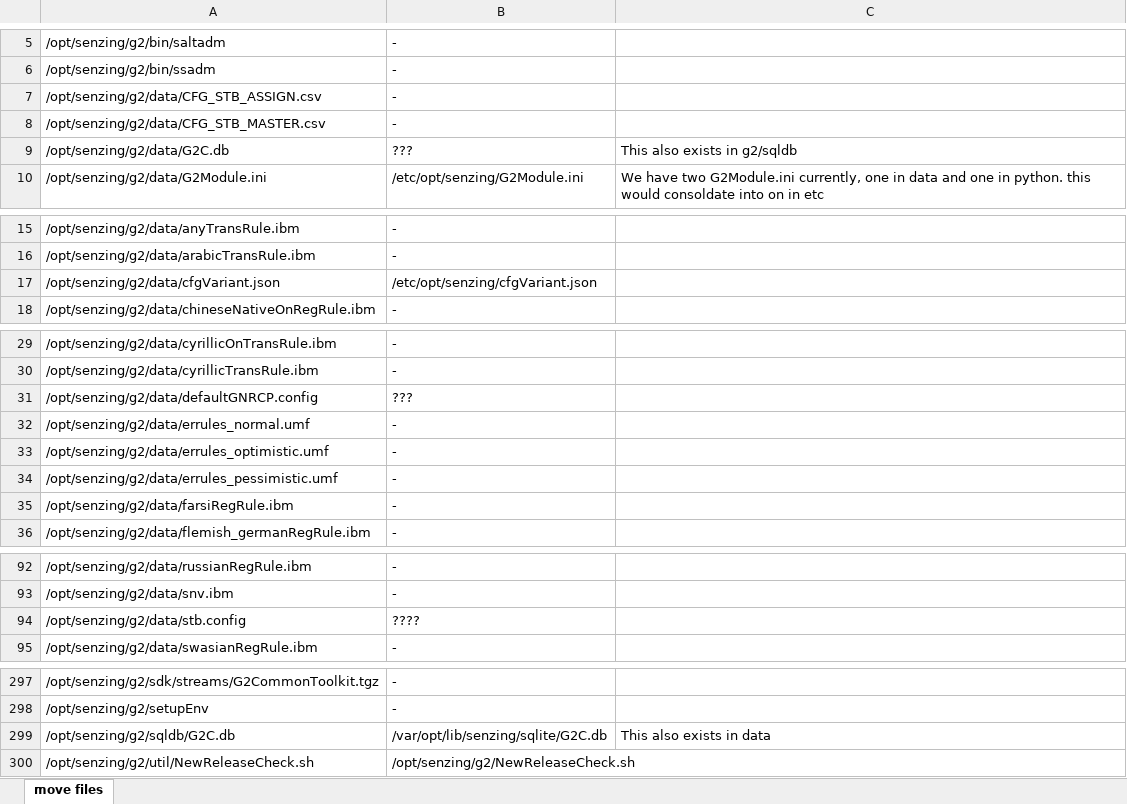
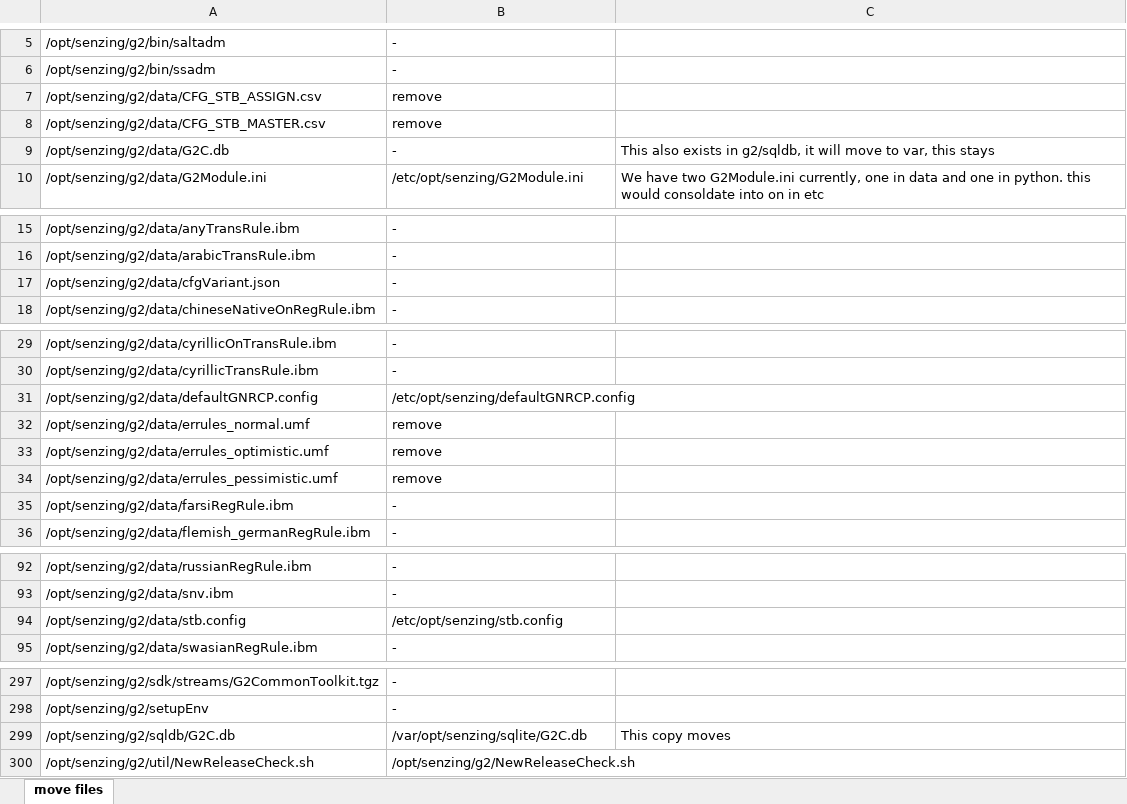
Before and after one commit to docktermj/senzing-rpm, an Excel workbook: docs/proposal-1/FileMove.xlsx, sheet move files, drawn as a sheet; only a part is shown, gaps mark what is left out; values as stored, in another font and other column widths than the file's, no borders; the diff names each change by its address in the sheet, - before the commit and + after, or states it on an @@ line.

Commit message:
Add files via upload

```diff
--- a/docs/proposal-1/FileMove.xlsx (sheet move files)
+++ b/docs/proposal-1/FileMove.xlsx (sheet move files)
-B7:B8: -
+B7:B8: remove
-B9: ???
+B9: -
-C9: This also exists in g2/sqldb
+C9: This also exists in g2/sqldb, it will move to var, this stays
-B17: /etc/opt/senzing/cfgVariant.json
+B17: -
-B31: ???
+B31: /etc/opt/senzing/defaultGNRCP.config
-B32:B34: -
+B32:B34: remove
-B94: ????
+B94: /etc/opt/senzing/stb.config
-B299: /var/opt/lib/senzing/sqlite/G2C.db
+B299: /var/opt/senzing/sqlite/G2C.db
-C299: This also exists in data
+C299: This copy moves
```
